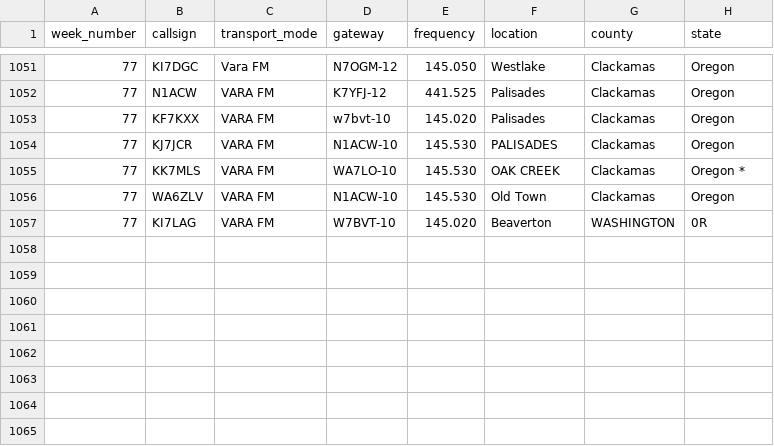
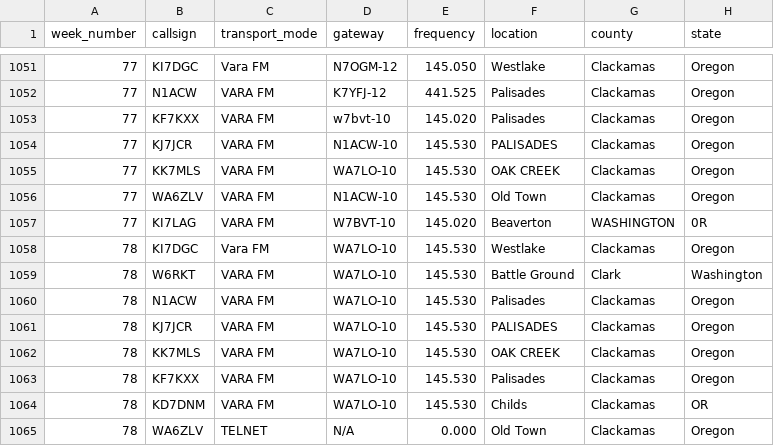
Before and after one commit to drizzlecombe/wlnet, a CSV file: raw_data/all_checkins_loares_winlink_net.csv, drawn as a sheet; only a part is shown, gaps mark what is left out.

Commit message:
Added week seventy-eights check ins

```diff
--- a/raw_data/all_checkins_loares_winlink_net.csv
+++ b/raw_data/all_checkins_loares_winlink_net.csv
@@ -1054,4 +1054,12 @@
 77, KJ7JCR, VARA FM, N1ACW-10, 145.530, PALISADES, Clackamas, Oregon
-77, KK7MLS, VARA FM, WA7LO-10, 145.530, OAK CREEK, Clackamas, Oregon *
+77, KK7MLS, VARA FM, WA7LO-10, 145.530, OAK CREEK, Clackamas, Oregon
 77, WA6ZLV, VARA FM, N1ACW-10, 145.530, Old Town, Clackamas, Oregon
 77, KI7LAG, VARA FM, W7BVT-10, 145.020, Beaverton, WASHINGTON, 0R
+78, KI7DGC, Vara FM, WA7LO-10, 145.530, Westlake, Clackamas, Oregon
+78, W6RKT, VARA FM, WA7LO-10, 145.530, Battle Ground, Clark, Washington
+78, N1ACW, VARA FM, WA7LO-10, 145.530, Palisades, Clackamas, Oregon
+78, KJ7JCR, VARA FM, WA7LO-10, 145.530, PALISADES, Clackamas, Oregon
+78, KK7MLS, VARA FM, WA7LO-10, 145.530, OAK CREEK, Clackamas, Oregon
+78, KF7KXX, VARA FM, WA7LO-10, 145.530, Palisades, Clackamas, Oregon
+78, KD7DNM, VARA FM, WA7LO-10, 145.530, Childs, Clackamas, OR
+78, WA6ZLV, TELNET, N/A, 0.000, Old Town, Clackamas, Oregon
```
Also changed, not shown: 1 other file.
